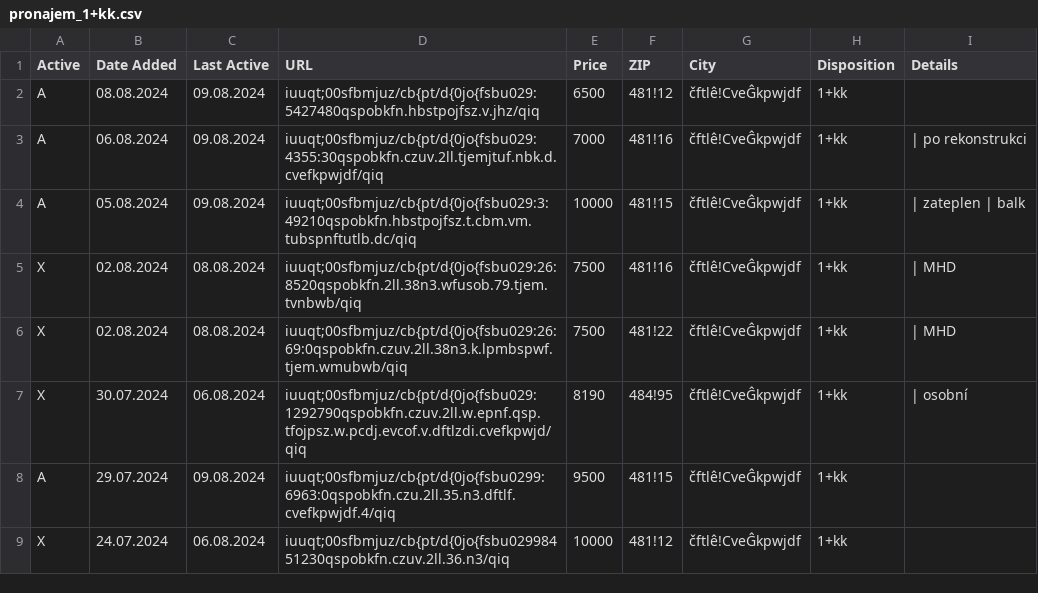
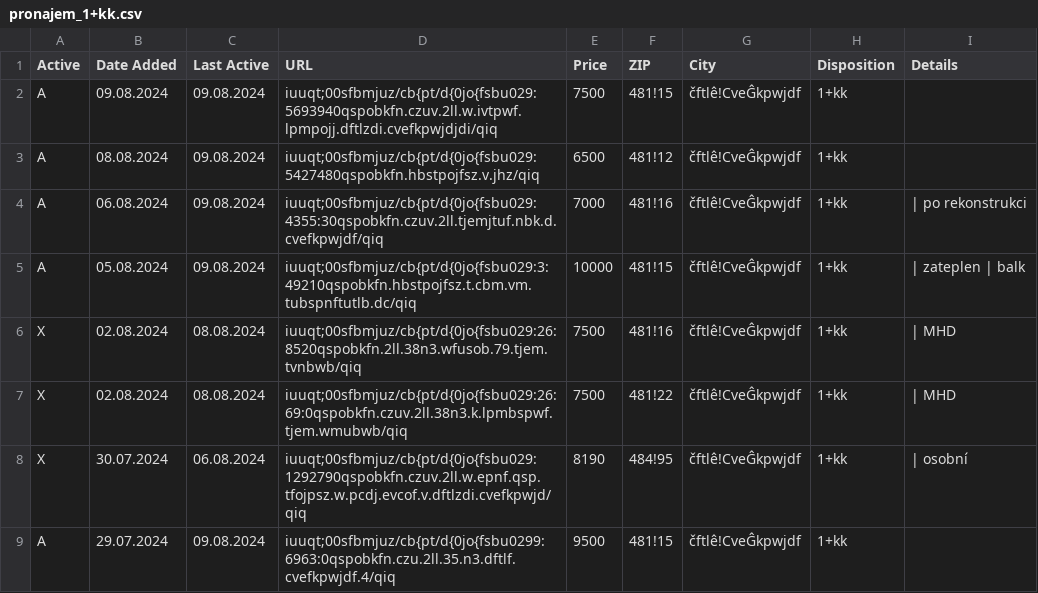
Before and after one commit to zahapat/real-watchdog, a CSV file: database/pronajem_1+kk.csv, drawn as a sheet; only a part is shown; the shorter side is filled out with more unchanged rows; the diff names each change by its address in the sheet, - before the commit and + after, or states it on an @@ line.

```diff
--- a/database/pronajem_1+kk.csv
+++ b/database/pronajem_1+kk.csv
+row 2: A | 09.08.2024 | 09.08.2024 | iuuqt;00sfbmjuz/cb{pt/d{0jo{fsbu029:5693940qspobkfn.czuv.2ll.w.ivtpwf.lpmpojj.dftlzdi.cvefkpwjdjdi/qiq | 7500 | 481!15 | čftlê!CveĜkpwjdf | 1+kk
```
Also changed, not shown: database/prodej_3+kk.csv, database/pronajem_3+1.csv.
